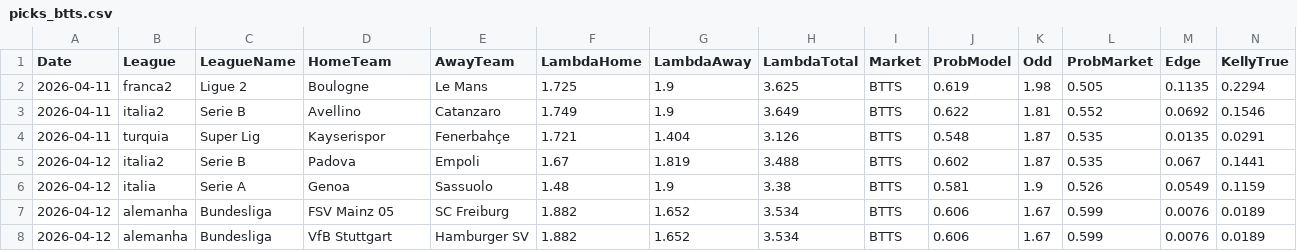
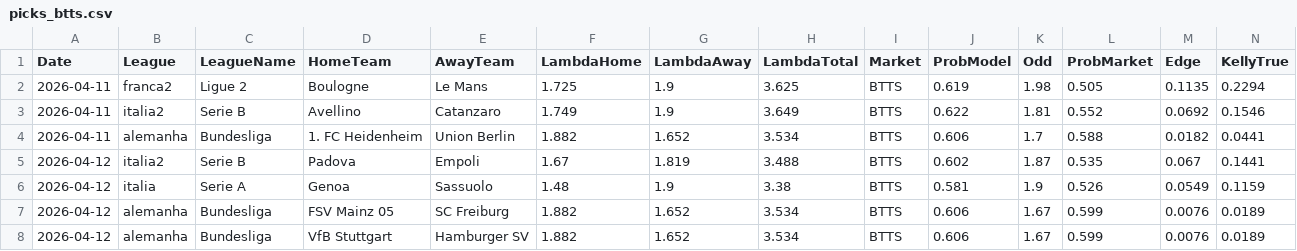
Before and after one commit to jorgepita/apostas-over-futebol, a CSV file: picks_btts.csv, drawn as a sheet; only a part is shown; removed rows and columns are numbered as before the commit, all else as after; rows hold the shown columns only; the diff names each change by its address in the sheet, - before the commit and + after, or states it on an @@ line.

Commit message:
Update picks_btts.csv (2026-04-11T19:01:18Z)

```diff
--- a/picks_btts.csv
+++ b/picks_btts.csv
-row 4: 2026-04-11 | turquia | Super Lig | Kayserispor | Fenerbahçe | 1.721 | 1.404 | 3.126 | BTTS | 0.548 | 1.87 | 0.535 | 0.0135 | 0.0291
+row 4: 2026-04-11 | alemanha | Bundesliga | 1. FC Heidenheim | Union Berlin | 1.882 | 1.652 | 3.534 | BTTS | 0.606 | 1.7 | 0.588 | 0.0182 | 0.0441
```
